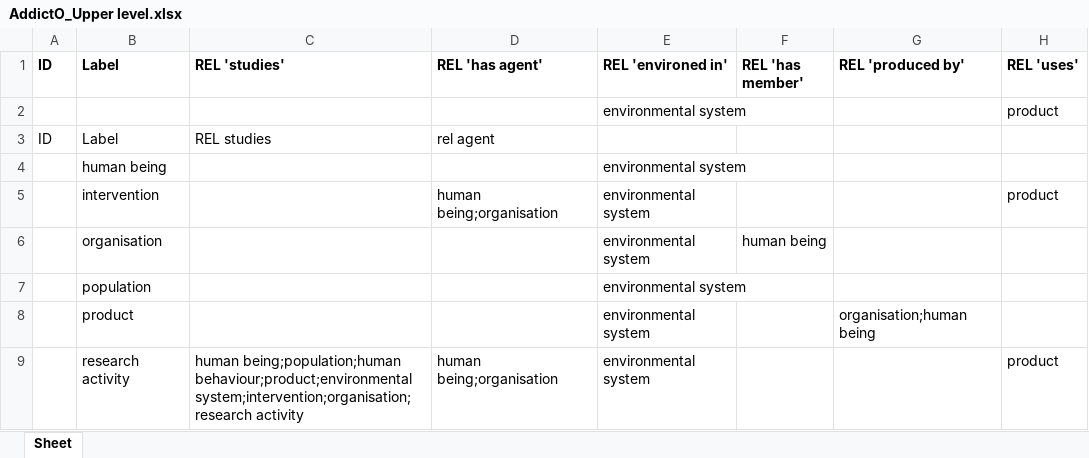
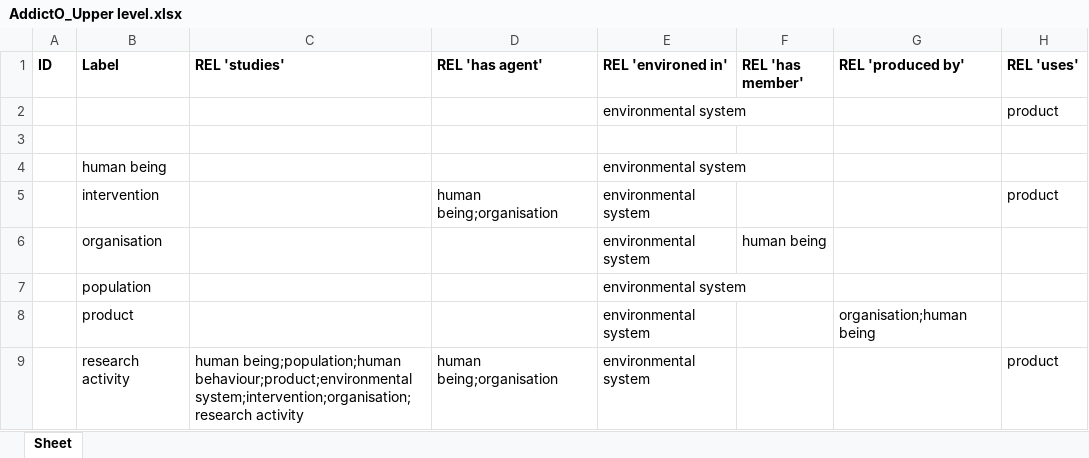
Before and after one commit to jannahastings/addiction-ontology, an Excel workbook: inputs/AddictO_Upper level.xlsx, sheet Sheet, drawn as a sheet; values as stored, in another font and other column widths than the file's, no borders; the diff names each change by its address in the sheet, - before the commit and + after, or states it on an @@ line.

Commit message:
Updating AddictO_Upper level.xlsx

```diff
--- a/inputs/AddictO_Upper level.xlsx (sheet Sheet)
+++ b/inputs/AddictO_Upper level.xlsx (sheet Sheet)
-row 3: ID | Label | REL studies | rel agent
+row 3: (empty)
```
